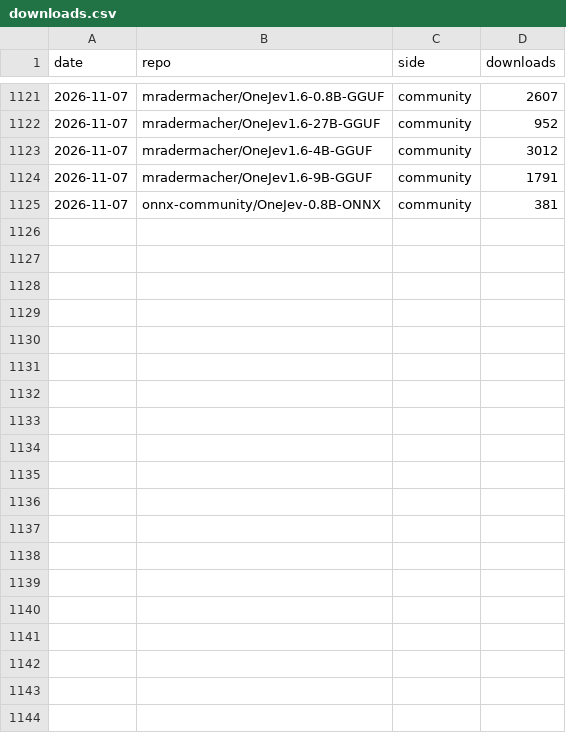
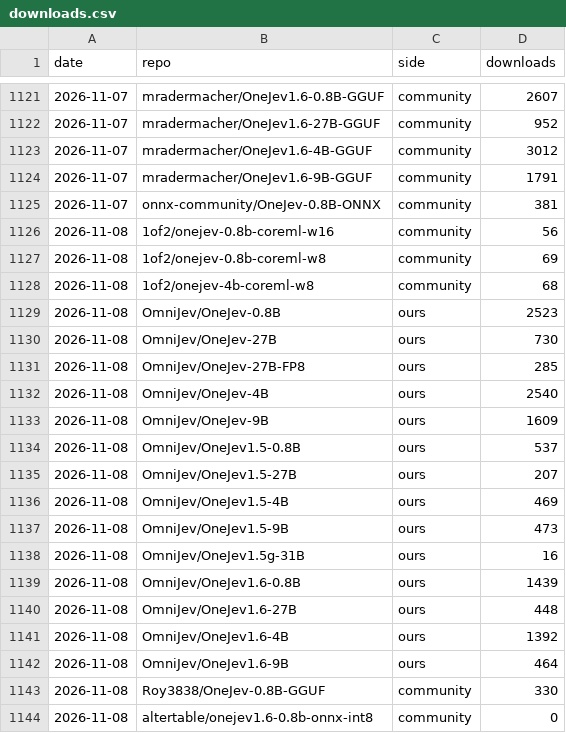
Before and after one commit to chase6305/OneJev, a CSV file: assets/downloads.csv, drawn as a sheet; only a part is shown, gaps mark what is left out; the diff covers the shown part only.

```diff
--- a/assets/downloads.csv
+++ b/assets/downloads.csv
@@ -1125 +1125,20 @@ date,repo,side,downloads
 2026-11-07,onnx-community/OneJev-0.8B-ONNX,community,381
+2026-11-08,1of2/onejev-0.8b-coreml-w16,community,56
+2026-11-08,1of2/onejev-0.8b-coreml-w8,community,69
+2026-11-08,1of2/onejev-4b-coreml-w8,community,68
+2026-11-08,OmniJev/OneJev-0.8B,ours,2523
+2026-11-08,OmniJev/OneJev-27B,ours,730
+2026-11-08,OmniJev/OneJev-27B-FP8,ours,285
+2026-11-08,OmniJev/OneJev-4B,ours,2540
+2026-11-08,OmniJev/OneJev-9B,ours,1609
+2026-11-08,OmniJev/OneJev1.5-0.8B,ours,537
+2026-11-08,OmniJev/OneJev1.5-27B,ours,207
+2026-11-08,OmniJev/OneJev1.5-4B,ours,469
+2026-11-08,OmniJev/OneJev1.5-9B,ours,473
+2026-11-08,OmniJev/OneJev1.5g-31B,ours,16
+2026-11-08,OmniJev/OneJev1.6-0.8B,ours,1439
+2026-11-08,OmniJev/OneJev1.6-27B,ours,448
+2026-11-08,OmniJev/OneJev1.6-4B,ours,1392
+2026-11-08,OmniJev/OneJev1.6-9B,ours,464
+2026-11-08,Roy3838/OneJev-0.8B-GGUF,community,330
+2026-11-08,altertable/onejev1.6-0.8b-onnx-int8,community,0
```
Also changed, not shown: 20 added rows elsewhere in this file, 1 other file.
